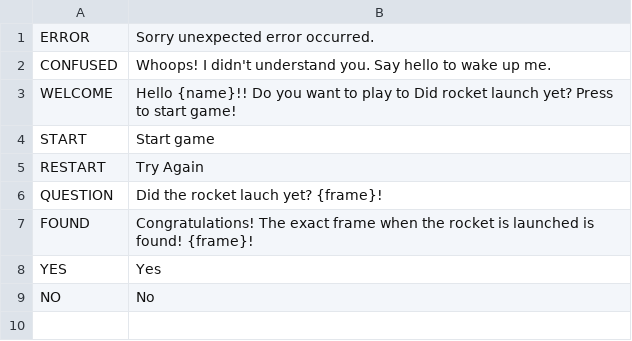
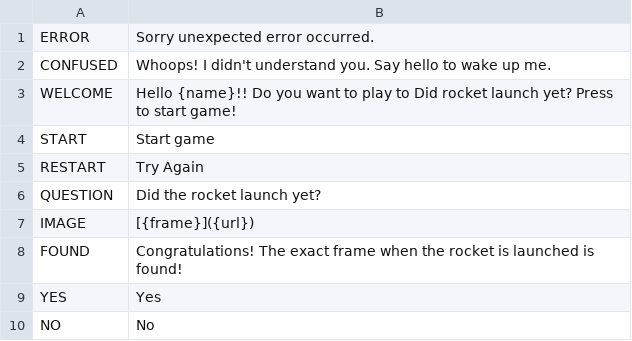
Before and after one commit to jfhuete/did_rocket_lauch_yet, a CSV file: i18n/en/responses.csv, drawn as a sheet.

Commit message:
Add Image response

```diff
--- a/i18n/en/responses.csv
+++ b/i18n/en/responses.csv
@@ -5,4 +5,5 @@ START,Start game
 RESTART,Try Again
-QUESTION, Did the rocket lauch yet? {frame}!
-FOUND, Congratulations! The exact frame when the rocket is launched is found! {frame}!
+QUESTION, Did the rocket launch yet?
+IMAGE, [{frame}]({url})
+FOUND, Congratulations! The exact frame when the rocket is launched is found!
 YES,Yes
```
